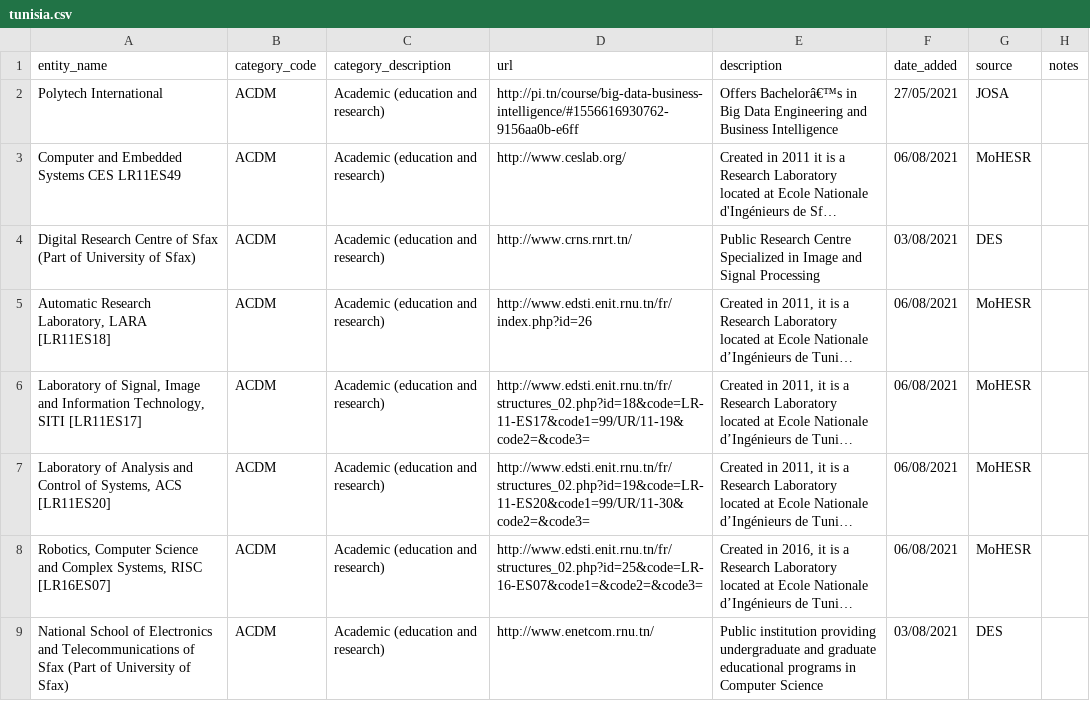
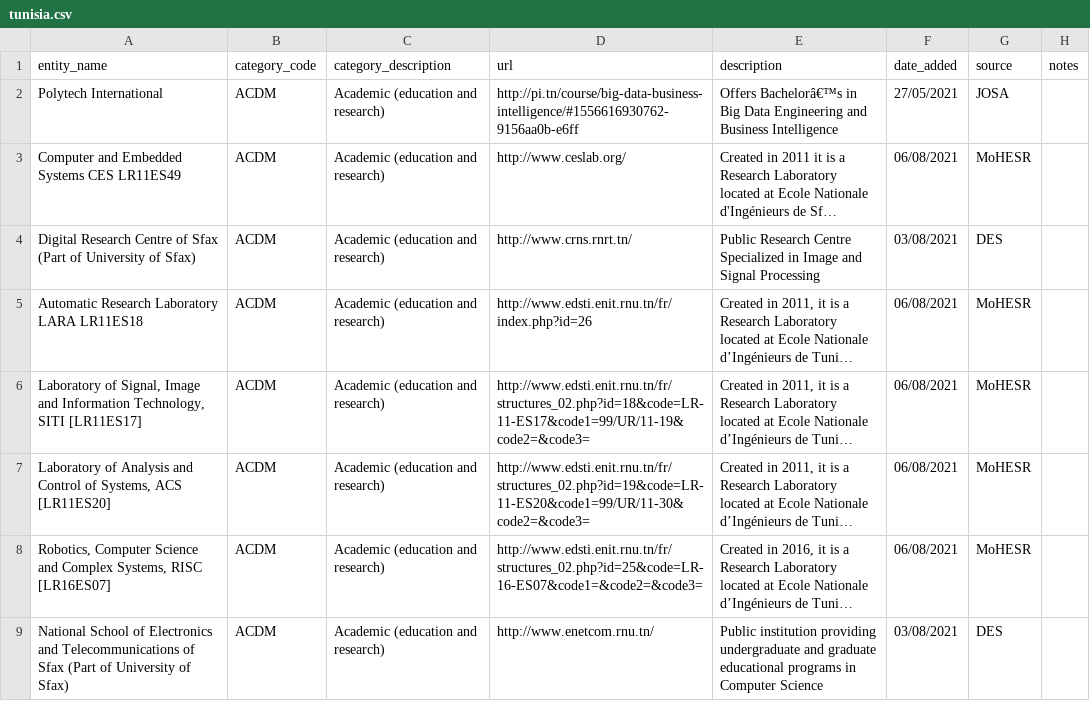
Before and after one commit to jordanopensource/ai-mena-mapping, a CSV file: country-lists/tunisia.csv, drawn as a sheet; only a part is shown; long unchanged cells end in …; the diff names each change by its address in the sheet, - before the commit and + after, or states it on an @@ line.

Commit message:
Update tunisia.csv

```diff
--- a/country-lists/tunisia.csv
+++ b/country-lists/tunisia.csv
-A5 (entity_name): Automatic Research Laboratory, LARA [LR11ES18]
+A5 (entity_name): Automatic Research Laboratory LARA LR11ES18
```
